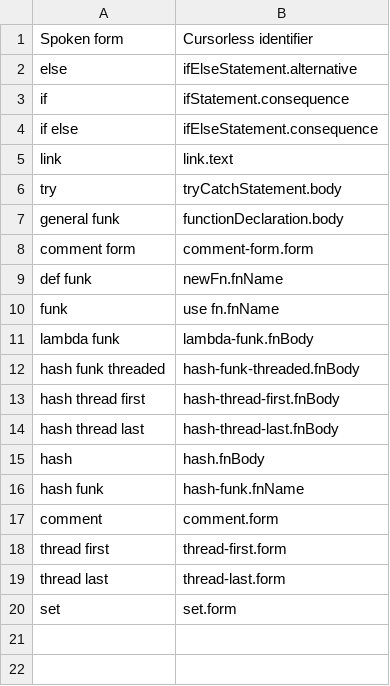
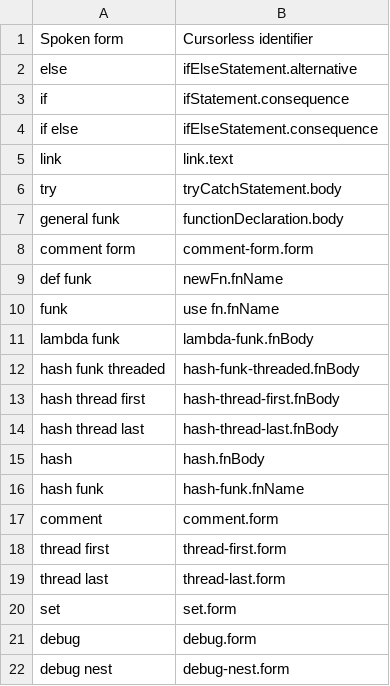
Before and after one commit to chromalchemy/talon, a CSV file: cursorless-settings/experimental/wrapper_snippets.csv, drawn as a sheet.

```diff
--- a/cursorless-settings/experimental/wrapper_snippets.csv
+++ b/cursorless-settings/experimental/wrapper_snippets.csv
@@ -20 +20,3 @@ thread last, thread-last.form
 set, set.form
+debug, debug.form
+debug nest, debug-nest.form
```
Also changed, not shown: cursorless-settings/experimental/insertion_snippets.csv, cursorless-settings/experimental/insertion_snippets_single_phrase.csv, 6 other files.
